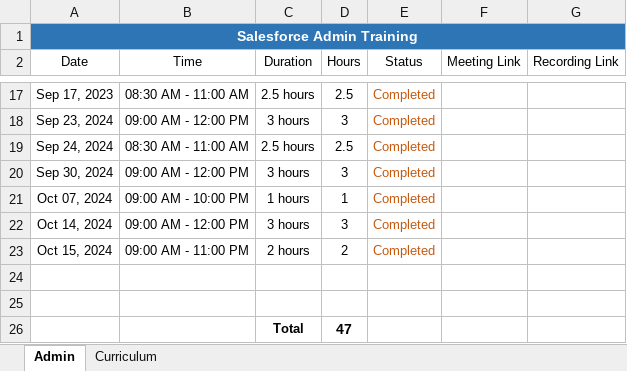
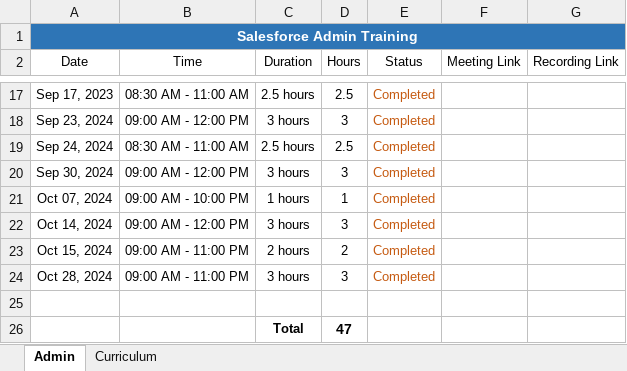
Before and after one commit to Lokie31/Aug-2023-Salesforce-Admin---Dev, an Excel workbook: Training Calendar.xlsx, sheet Admin, drawn as a sheet; only a part is shown, gaps mark what is left out; values as stored, in another font and other column widths than the file's, no borders; the diff names each change by its address in the sheet, - before the commit and + after, or states it on an @@ line.

```diff
--- a/Training Calendar.xlsx (sheet Admin)
+++ b/Training Calendar.xlsx (sheet Admin)
-row 24: (empty)
+row 24: Oct 28, 2024 | 09:00 AM - 11:00 PM | 3 hours | 3 | Completed
```
Also changed, not shown: 7 other files.
